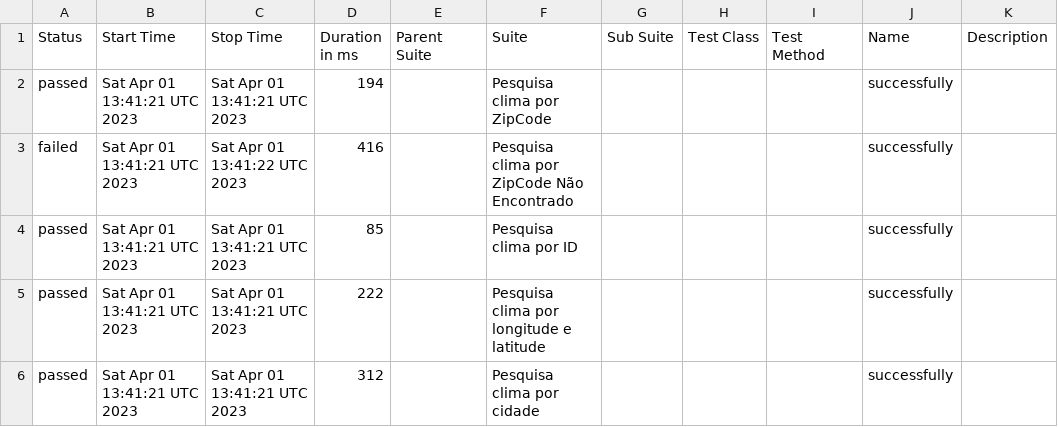
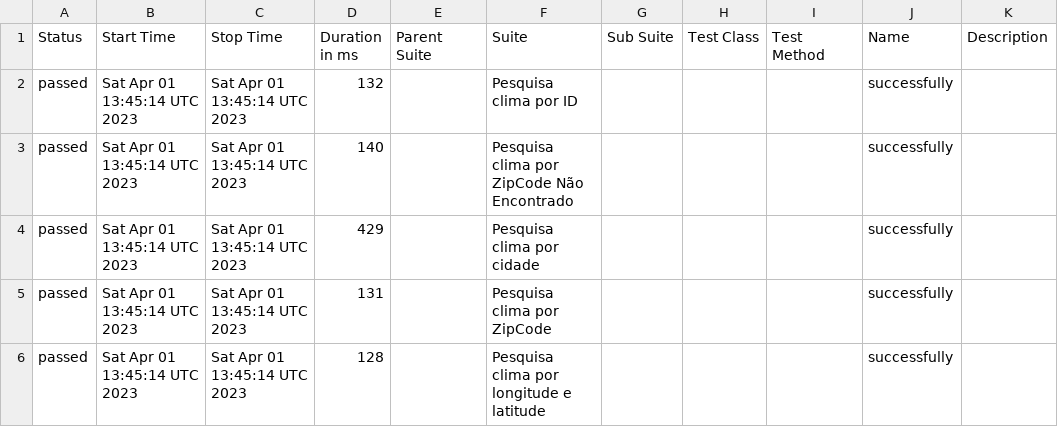
Before and after one commit to reinaldorossetti/cypress-intermediario-v2, a CSV file: allure-report/data/suites.csv, drawn as a sheet.

```diff
--- a/allure-report/data/suites.csv
+++ b/allure-report/data/suites.csv
@@ -1,6 +1,6 @@
 "Status","Start Time","Stop Time","Duration in ms","Parent Suite","Suite","Sub Suite","Test Class","Test Method","Name","Description"
-"passed","Sat Apr 01 13:41:21 UTC 2023","Sat Apr 01 13:41:21 UTC 2023","194","","Pesquisa clima por ZipCode","","","","successfully",""
-"failed","Sat Apr 01 13:41:21 UTC 2023","Sat Apr 01 13:41:22 UTC 2023","416","","Pesquisa clima por ZipCode Não Encontrado","","","","successfully",""
-"passed","Sat Apr 01 13:41:21 UTC 2023","Sat Apr 01 13:41:21 UTC 2023","85","","Pesquisa clima por ID","","","","successfully",""
-"passed","Sat Apr 01 13:41:21 UTC 2023","Sat Apr 01 13:41:21 UTC 2023","222","","Pesquisa clima por longitude e latitude","","","","successfully",""
-"passed","Sat Apr 01 13:41:21 UTC 2023","Sat Apr 01 13:41:21 UTC 2023","312","","Pesquisa clima por cidade","","","","successfully",""
+"passed","Sat Apr 01 13:45:14 UTC 2023","Sat Apr 01 13:45:14 UTC 2023","132","","Pesquisa clima por ID","","","","successfully",""
+"passed","Sat Apr 01 13:45:14 UTC 2023","Sat Apr 01 13:45:14 UTC 2023","140","","Pesquisa clima por ZipCode Não Encontrado","","","","successfully",""
+"passed","Sat Apr 01 13:45:14 UTC 2023","Sat Apr 01 13:45:14 UTC 2023","429","","Pesquisa clima por cidade","","","","successfully",""
+"passed","Sat Apr 01 13:45:14 UTC 2023","Sat Apr 01 13:45:14 UTC 2023","131","","Pesquisa clima por ZipCode","","","","successfully",""
+"passed","Sat Apr 01 13:45:14 UTC 2023","Sat Apr 01 13:45:14 UTC 2023","128","","Pesquisa clima por longitude e latitude","","","","successfully",""
```
Also changed, not shown: 33 other files.
